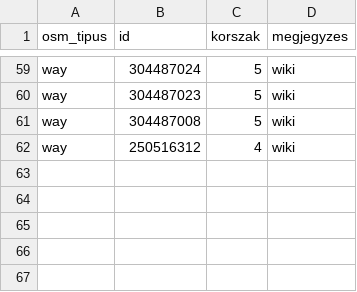
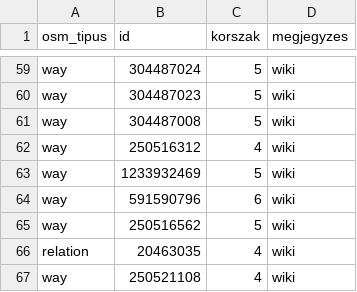
Before and after one commit to CseloAtti/budapest-by-building, a CSV file: forras/kezi_korszak.csv, drawn as a sheet; only a part is shown, gaps mark what is left out; the diff names each change by its address in the sheet, - before the commit and + after, or states it on an @@ line.

```diff
--- a/forras/kezi_korszak.csv
+++ b/forras/kezi_korszak.csv
+row 63: way | 1233932469 | 5 | wiki
+row 64: way | 591590796 | 6 | wiki
+row 65: way | 250516562 | 5 | wiki
+row 66: relation | 20463035 | 4 | wiki
+row 67: way | 250521108 | 4 | wiki
```
Also changed, not shown: forras/epulet_csoportok.csv, forras/oeny_kizart.csv, 7 other files.
